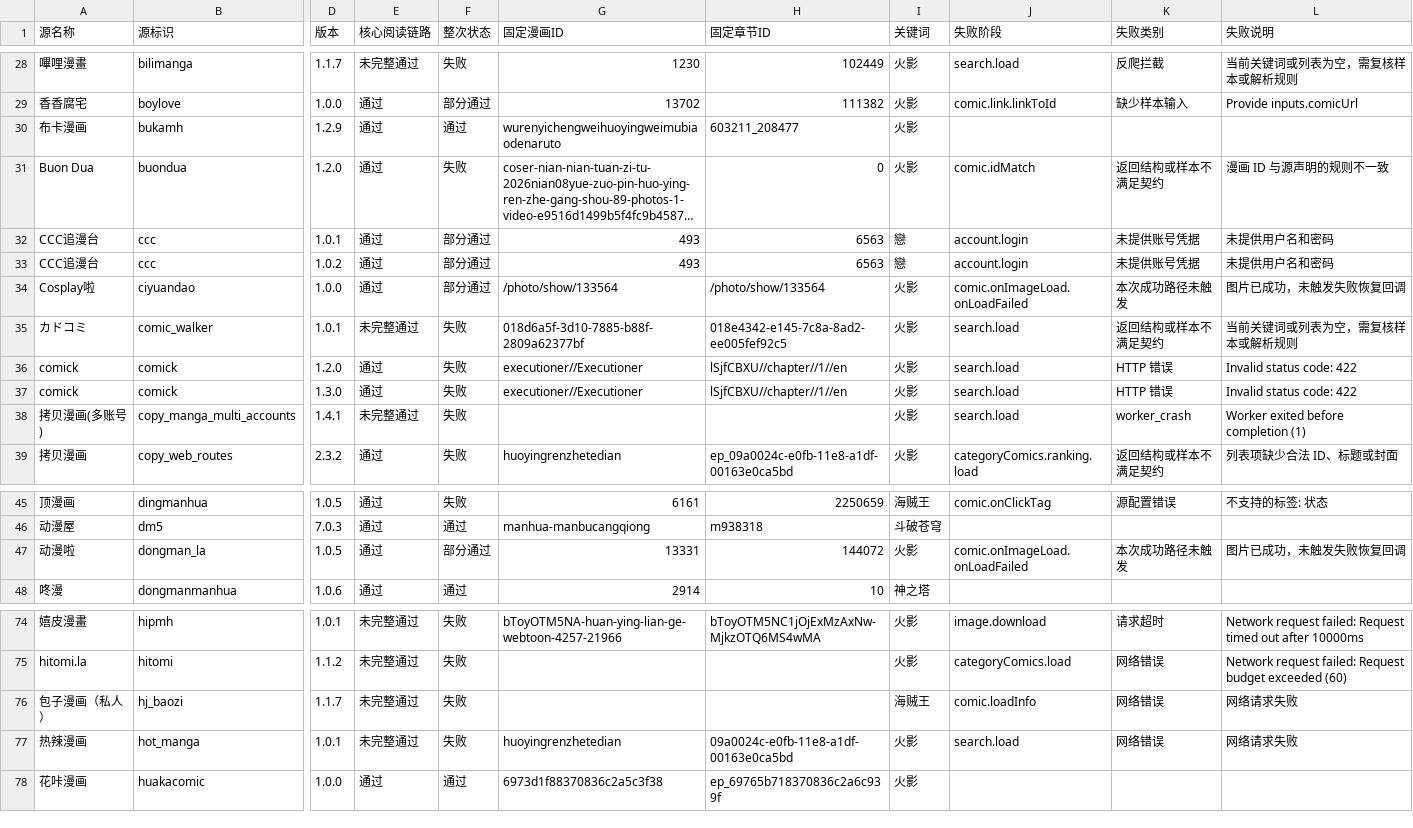
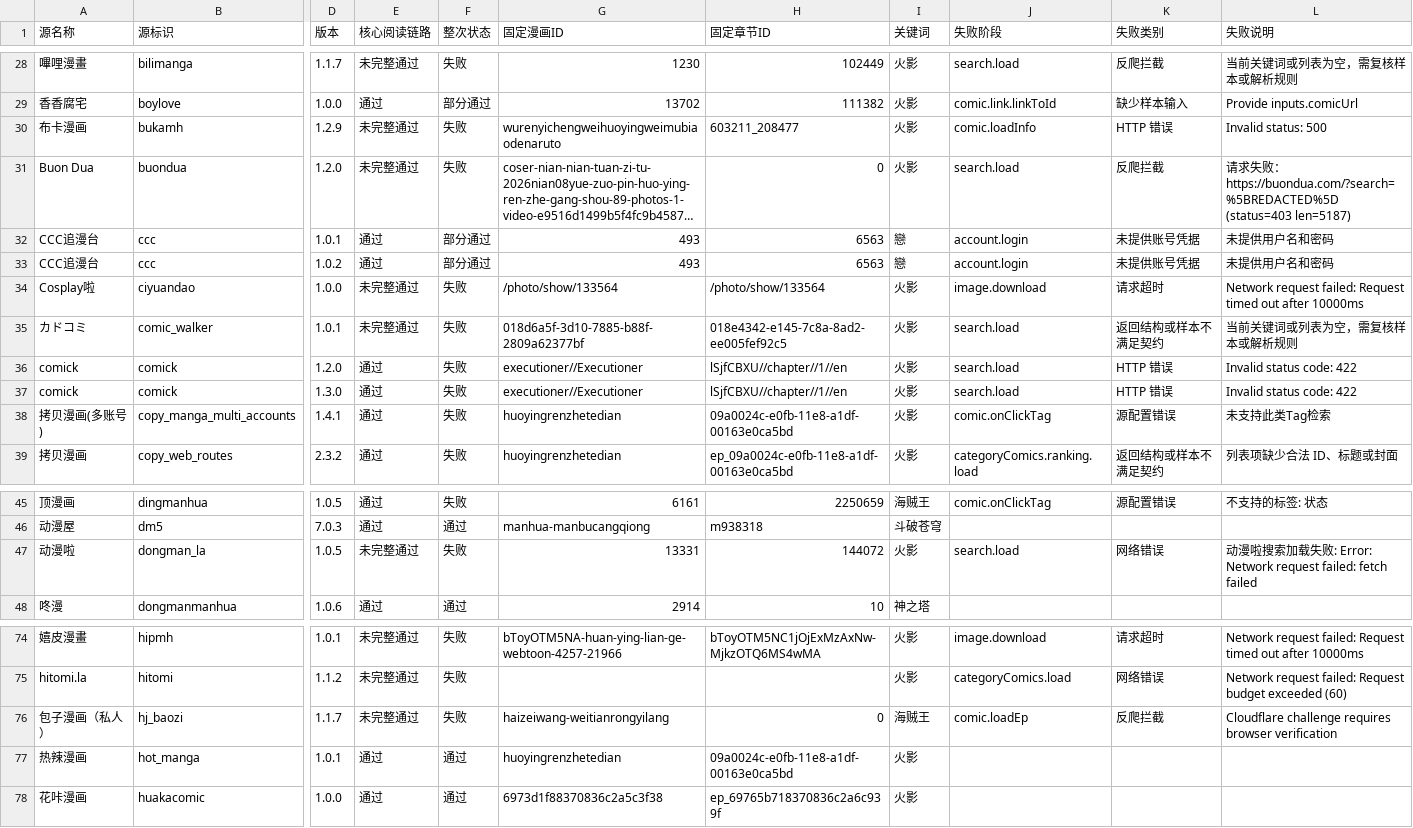
Before and after one commit to laincat/vensrc, a CSV file: data/sources.zh.csv, drawn as a sheet; only a part is shown, gaps mark what is left out; long unchanged cells end in …; the diff covers the shown part only; the diff names each change by its address in the sheet, - before the commit and + after, or states it on an @@ line.

```diff
--- a/data/sources.zh.csv
+++ b/data/sources.zh.csv
-E30:E31 (核心阅读链路): 通过
+E30:E31 (核心阅读链路): 未完整通过
-F30 (整次状态): 通过
+F30 (整次状态): 失败
-J30 (失败阶段): (empty)
+J30 (失败阶段): comic.loadInfo
-K30 (失败类别): (empty)
+K30 (失败类别): HTTP 错误
-L30 (失败说明): (empty)
+L30 (失败说明): Invalid status: 500
-J31 (失败阶段): comic.idMatch
+J31 (失败阶段): search.load
-K31 (失败类别): 返回结构或样本不满足契约
+K31 (失败类别): 反爬拦截
-L31 (失败说明): 漫画 ID 与源声明的规则不一致
+L31 (失败说明): 请求失败：https://buondua.com/?search=%5BREDACTED%5D (status=403 len=5187)
-E34 (核心阅读链路): 通过
+E34 (核心阅读链路): 未完整通过
-F34 (整次状态): 部分通过
+F34 (整次状态): 失败
-J34 (失败阶段): comic.onImageLoad.onLoadFailed
+J34 (失败阶段): image.download
-K34 (失败类别): 本次成功路径未触发
+K34 (失败类别): 请求超时
-L34 (失败说明): 图片已成功，未触发失败恢复回调
+L34 (失败说明): Network request failed: Request timed out after 10000ms
-E38 (核心阅读链路): 未完整通过
+E38 (核心阅读链路): 通过
-G38 (固定漫画ID): (empty)
+G38 (固定漫画ID): huoyingrenzhetedian
-H38 (固定章节ID): (empty)
+H38 (固定章节ID): 09a0024c-e0fb-11e8-a1df-00163e0ca5bd
-J38 (失败阶段): search.load
+J38 (失败阶段): comic.onClickTag
-K38 (失败类别): worker_crash
+K38 (失败类别): 源配置错误
-L38 (失败说明): Worker exited before completion (1)
+L38 (失败说明): 未支持此类Tag检索
-E47 (核心阅读链路): 通过
+E47 (核心阅读链路): 未完整通过
-F47 (整次状态): 部分通过
+F47 (整次状态): 失败
-J47 (失败阶段): comic.onImageLoad.onLoadFailed
+J47 (失败阶段): search.load
-K47 (失败类别): 本次成功路径未触发
+K47 (失败类别): 网络错误
-L47 (失败说明): 图片已成功，未触发失败恢复回调
+L47 (失败说明): 动漫啦搜索加载失败: Error: Network request failed: fetch failed
-G76 (固定漫画ID): (empty)
+G76 (固定漫画ID): haizeiwang-weitianrongyilang
-H76 (固定章节ID): (empty)
+H76 (固定章节ID): 0
-J76 (失败阶段): comic.loadInfo
+J76 (失败阶段): comic.loadEp
-K76 (失败类别): 网络错误
+K76 (失败类别): 反爬拦截
-L76 (失败说明): 网络请求失败
+L76 (失败说明): Cloudflare challenge requires browser verification
-E77 (核心阅读链路): 未完整通过
+E77 (核心阅读链路): 通过
-F77 (整次状态): 失败
+F77 (整次状态): 通过
-J77 (失败阶段): search.load
+J77 (失败阶段): (empty)
-K77 (失败类别): 网络错误
+K77 (失败类别): (empty)
-L77 (失败说明): 网络请求失败
+L77 (失败说明): (empty)
```
Also changed, not shown: 60 edited cells elsewhere in this file, data/client-compatibility.zh.csv, 16 other files.
